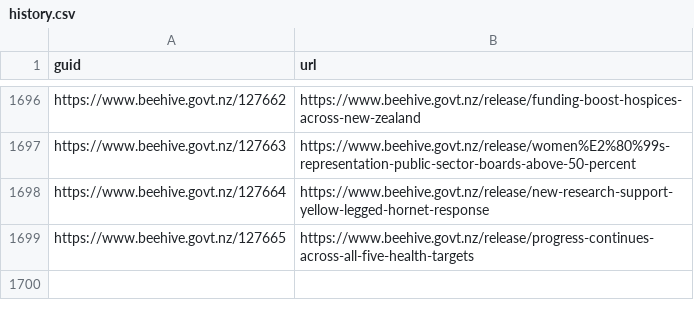
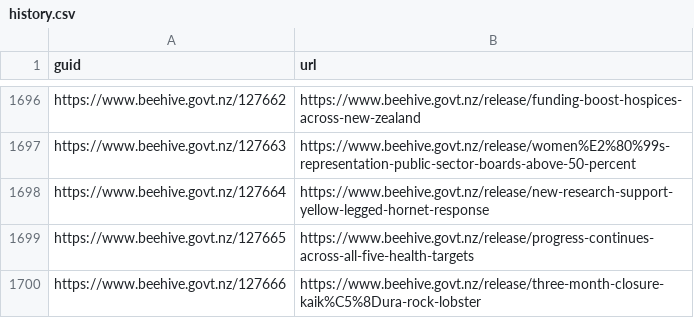
Before and after one commit to marcus-crane/hivesky, a CSV file: beehive/history.csv, drawn as a sheet; only a part is shown, gaps mark what is left out; the diff names each change by its address in the sheet, - before the commit and + after, or states it on an @@ line.

Commit message:
New releases have been syndicated

```diff
--- a/beehive/history.csv
+++ b/beehive/history.csv
+row 1700: https://www.beehive.govt.nz/127666 | https://www.beehive.govt.nz/release/three-month-closure-kaik%C5%8Dura-rock-lobster
```
